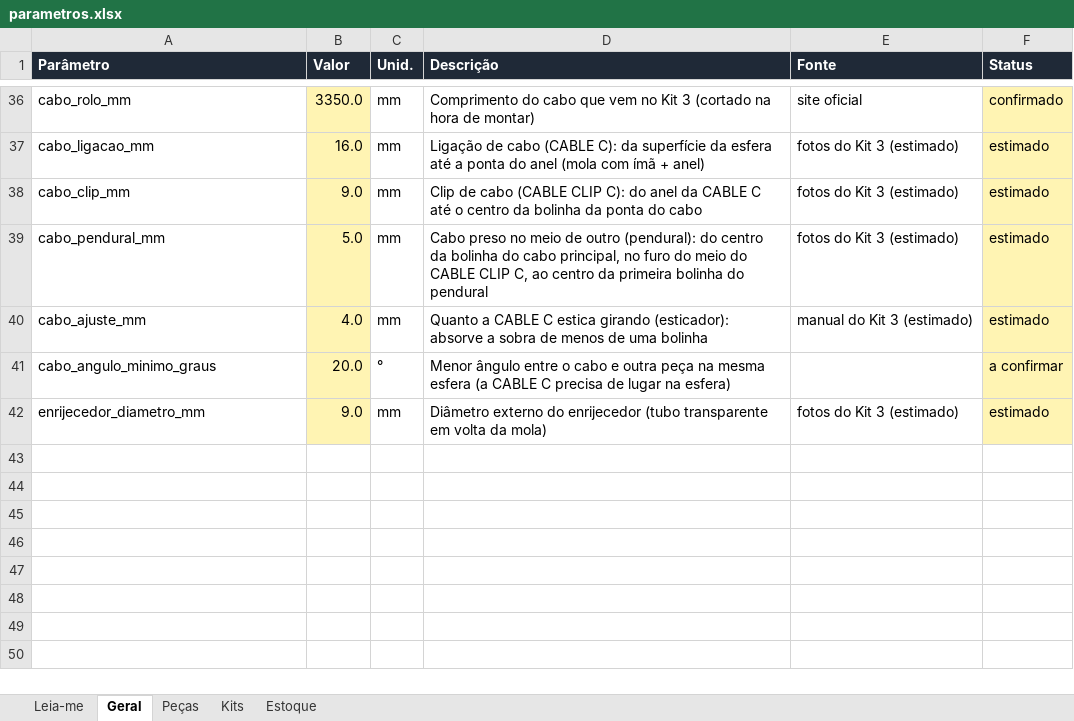
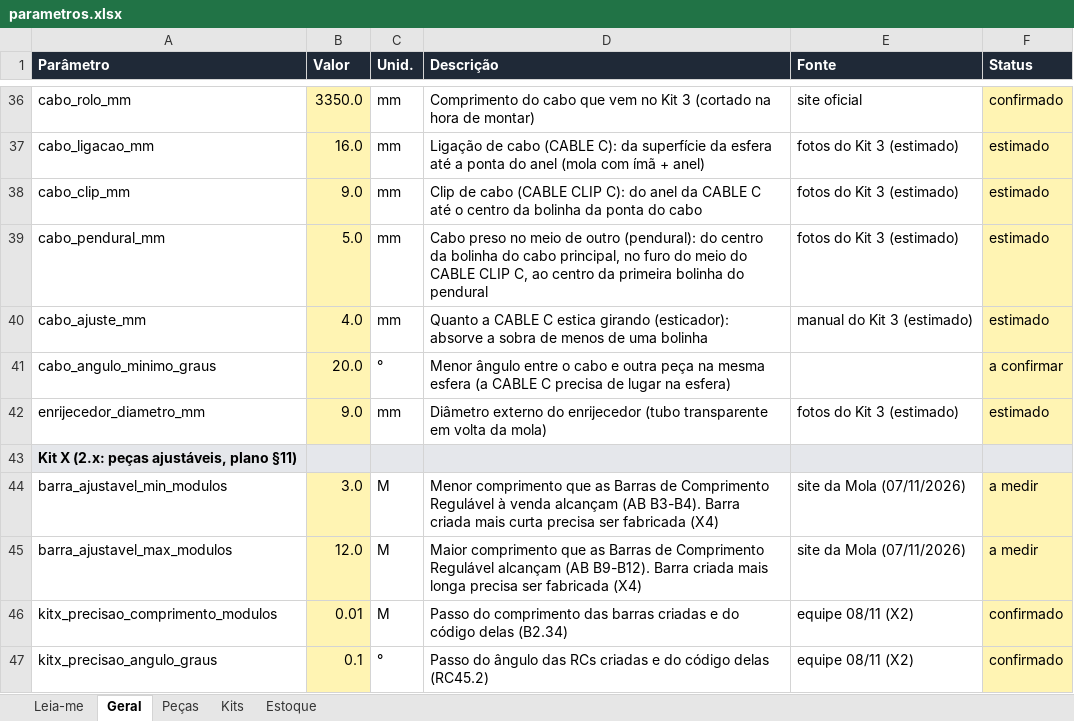
Before and after one commit to polibuilding/simolador, an Excel workbook: data/parametros.xlsx, sheet Geral, drawn as a sheet; only a part is shown, gaps mark what is left out; values as stored, in another font and other column widths than the file's, no borders; the diff names each change by its address in the sheet, - before the commit and + after, or states it on an @@ line.

```diff
--- a/data/parametros.xlsx (sheet Geral)
+++ b/data/parametros.xlsx (sheet Geral)
+row 43: Kit X (2.x: peças ajustáveis, plano §11)
+row 44: barra_ajustavel_min_modulos | 3.0 | M | Menor comprimento que as Barras de Comprimento Regulável à venda alcançam (AB B3-B4). Barra criada mais curta precisa ser fabricada (X4) | site da Mola (07/11/2026) | a medir
+row 45: barra_ajustavel_max_modulos | 12.0 | M | Maior comprimento que as Barras de Comprimento Regulável alcançam (AB B9-B12). Barra criada mais longa precisa ser fabricada (X4) | site da Mola (07/11/2026) | a medir
+row 46: kitx_precisao_comprimento_modulos | 0.01 | M | Passo do comprimento das barras criadas e do código delas (B2.34) | equipe 08/11 (X2) | confirmado
+row 47: kitx_precisao_angulo_graus | 0.1 | ° | Passo do ângulo das RCs criadas e do código delas (RC45.2) | equipe 08/11 (X2) | confirmado
```
Also changed, not shown: 27 other files.
